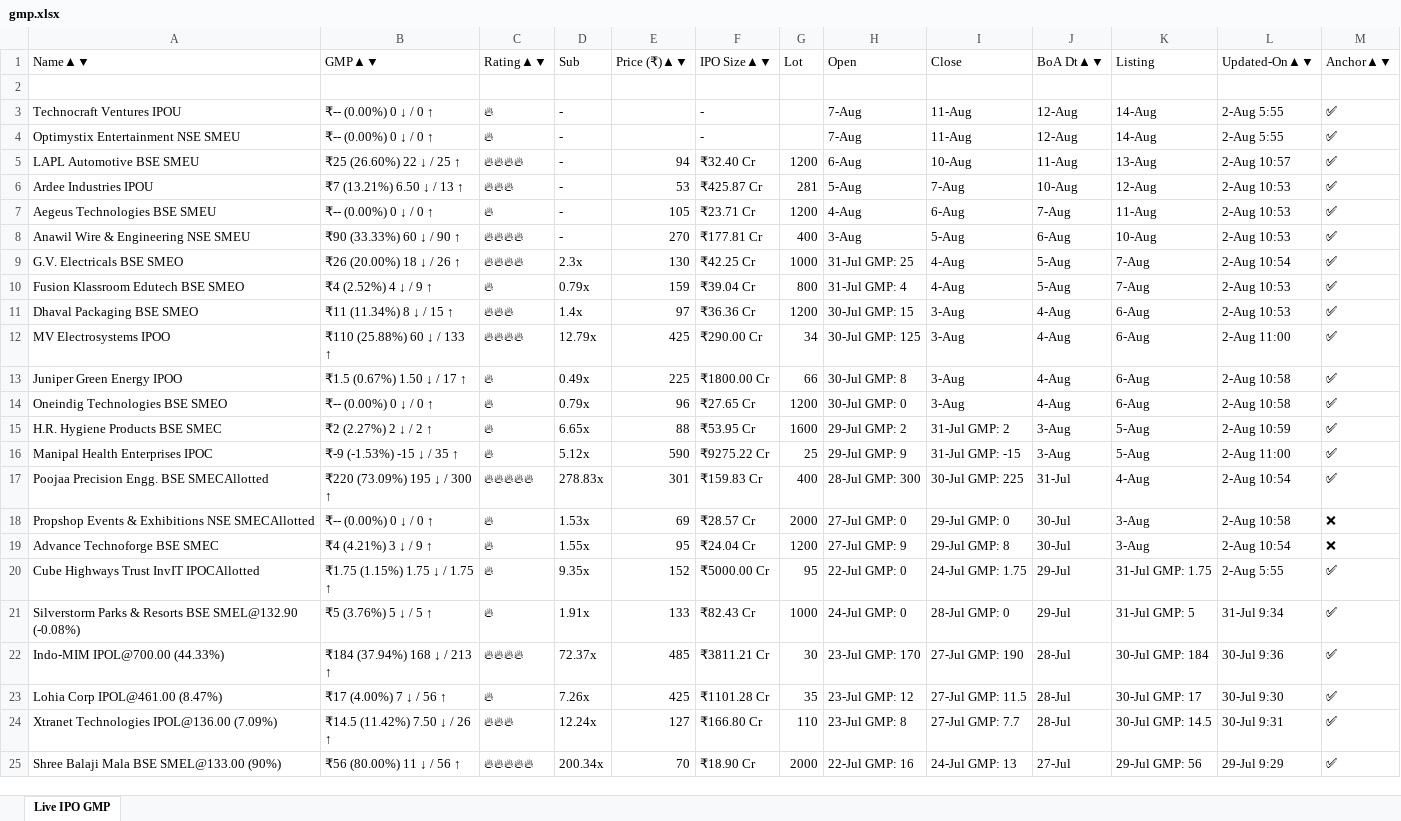
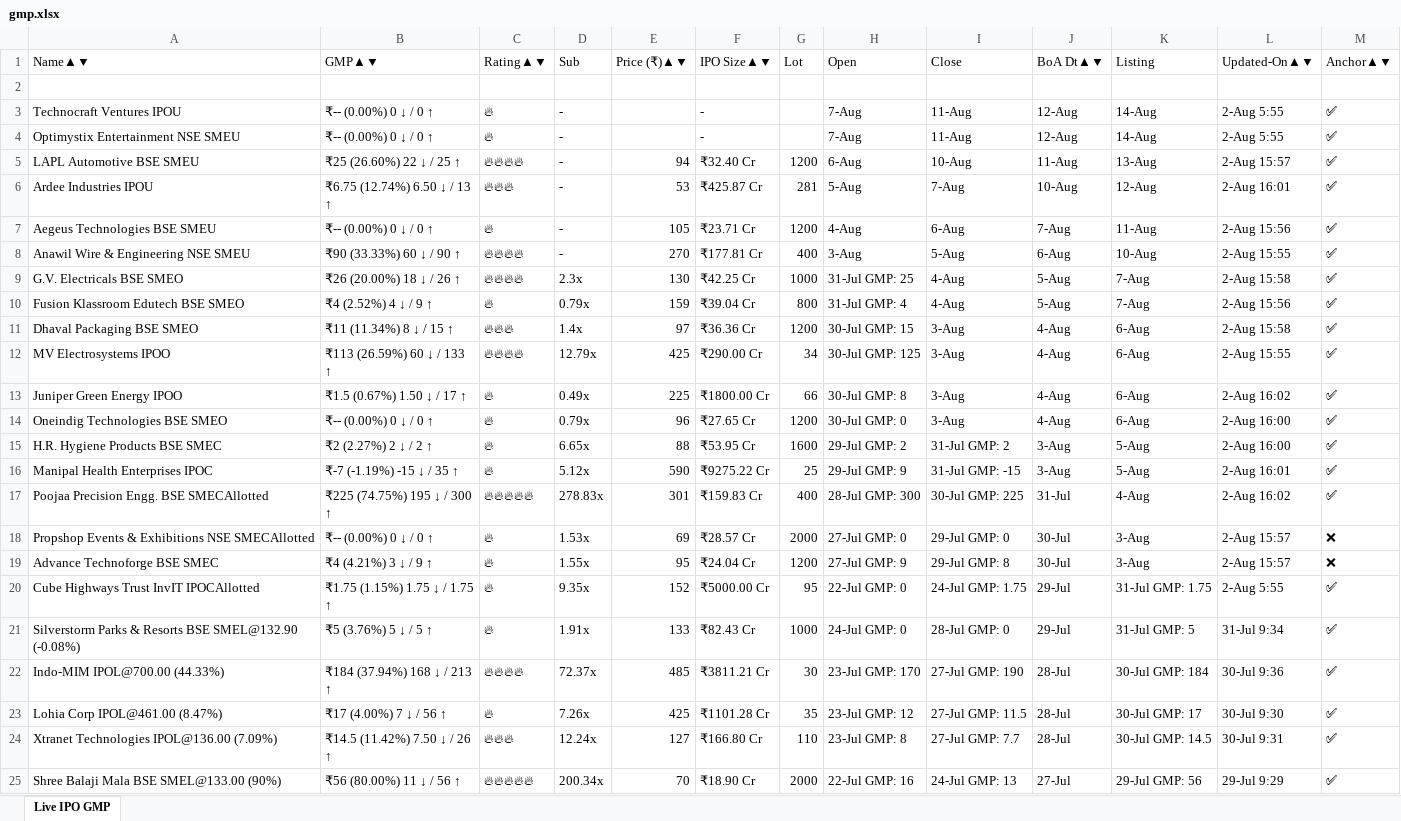
Before and after one commit to ayushpdkushwaha1/ipo-gmp-bot, an Excel workbook: files/gmp.xlsx, sheet Live IPO GMP, drawn as a sheet; only a part is shown; values as stored, in another font and other column widths than the file's, no borders; the diff names each change by its address in the sheet, - before the commit and + after, or states it on an @@ line.

```diff
--- a/files/gmp.xlsx (sheet Live IPO GMP)
+++ b/files/gmp.xlsx (sheet Live IPO GMP)
-L5 (Updated-On▲▼): 2-Aug 10:57
+L5 (Updated-On▲▼): 2-Aug 15:57
-B6 (GMP▲▼): ₹7 (13.21%) 6.50 ↓ / 13 ↑
+B6 (GMP▲▼): ₹6.75 (12.74%) 6.50 ↓ / 13 ↑
-L6 (Updated-On▲▼): 2-Aug 10:53
+L6 (Updated-On▲▼): 2-Aug 16:01
-L7 (Updated-On▲▼): 2-Aug 10:53
+L7 (Updated-On▲▼): 2-Aug 15:56
-L8 (Updated-On▲▼): 2-Aug 10:53
+L8 (Updated-On▲▼): 2-Aug 15:55
-L9 (Updated-On▲▼): 2-Aug 10:54
+L9 (Updated-On▲▼): 2-Aug 15:58
-L10 (Updated-On▲▼): 2-Aug 10:53
+L10 (Updated-On▲▼): 2-Aug 15:56
-L11 (Updated-On▲▼): 2-Aug 10:53
+L11 (Updated-On▲▼): 2-Aug 15:58
-B12 (GMP▲▼): ₹110 (25.88%) 60 ↓ / 133 ↑
+B12 (GMP▲▼): ₹113 (26.59%) 60 ↓ / 133 ↑
-L12 (Updated-On▲▼): 2-Aug 11:00
+L12 (Updated-On▲▼): 2-Aug 15:55
-L13 (Updated-On▲▼): 2-Aug 10:58
+L13 (Updated-On▲▼): 2-Aug 16:02
-L14 (Updated-On▲▼): 2-Aug 10:58
+L14 (Updated-On▲▼): 2-Aug 16:00
-L15 (Updated-On▲▼): 2-Aug 10:59
+L15 (Updated-On▲▼): 2-Aug 16:00
-B16 (GMP▲▼): ₹-9 (-1.53%) -15 ↓ / 35 ↑
+B16 (GMP▲▼): ₹-7 (-1.19%) -15 ↓ / 35 ↑
-L16 (Updated-On▲▼): 2-Aug 11:00
+L16 (Updated-On▲▼): 2-Aug 16:01
-B17 (GMP▲▼): ₹220 (73.09%) 195 ↓ / 300 ↑
+B17 (GMP▲▼): ₹225 (74.75%) 195 ↓ / 300 ↑
-L17 (Updated-On▲▼): 2-Aug 10:54
+L17 (Updated-On▲▼): 2-Aug 16:02
-L18 (Updated-On▲▼): 2-Aug 10:58
+L18 (Updated-On▲▼): 2-Aug 15:57
-L19 (Updated-On▲▼): 2-Aug 10:54
+L19 (Updated-On▲▼): 2-Aug 15:57
```
Also changed, not shown: files/Mainboard_IPOs.xlsx, files/SME_IPOs.xlsx, 2 other files.
